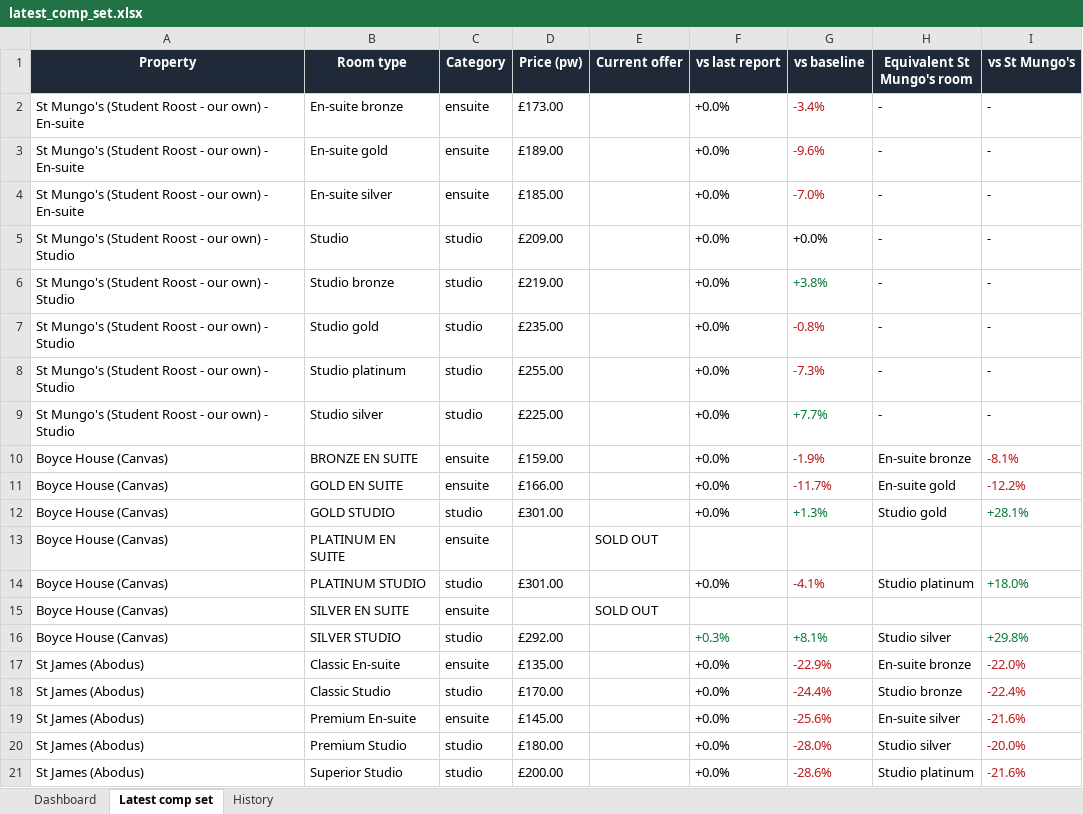
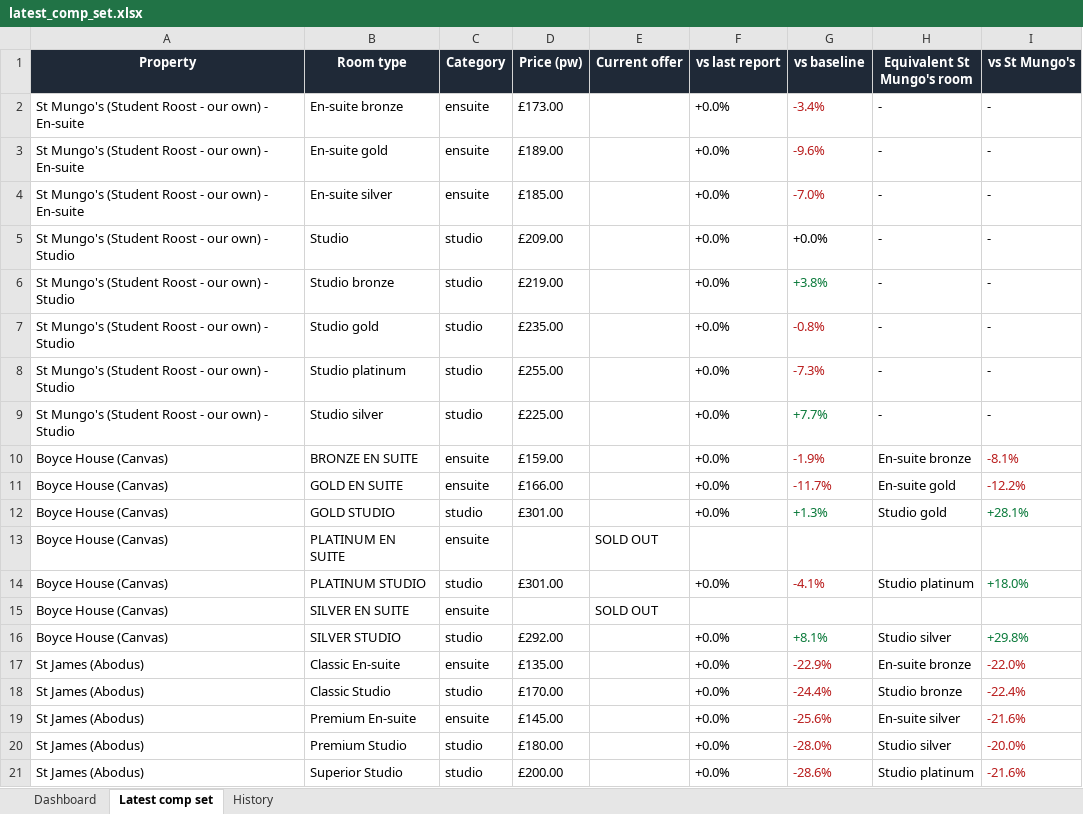
Before and after one commit to markAitcheson/St-Mungo-s, an Excel workbook: data/latest_comp_set.xlsx, sheet Latest comp set, drawn as a sheet; values as stored, in another font and other column widths than the file's, no borders; the diff names each change by its address in the sheet, - before the commit and + after, or states it on an @@ line.

```diff
--- a/data/latest_comp_set.xlsx (sheet Latest comp set)
+++ b/data/latest_comp_set.xlsx (sheet Latest comp set)
-F16 (vs last report): +0.3%
+F16 (vs last report): +0.0%
-F16 text colour: #0B7A3B
+F16 text colour: black
```
Also changed, not shown: sheet History, sheet Dashboard, 1 other file.
